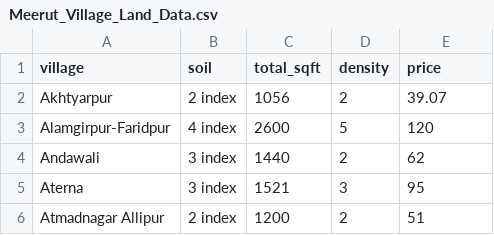
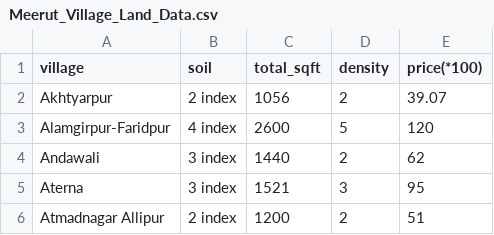
Before and after one commit to unitedashwani/ALPP-Machine-Learning, a CSV file: Meerut_Village_Land_Data.csv, drawn as a sheet; only a part is shown.

Commit message:
Update Meerut_Village_Land_Data.csv

```diff
--- a/Meerut_Village_Land_Data.csv
+++ b/Meerut_Village_Land_Data.csv
@@ -1,2 +1,2 @@
-village,soil,total_sqft,density,price
+village,soil,total_sqft,density,price(*100)
 Akhtyarpur,2 index,1056,2,39.07
```
